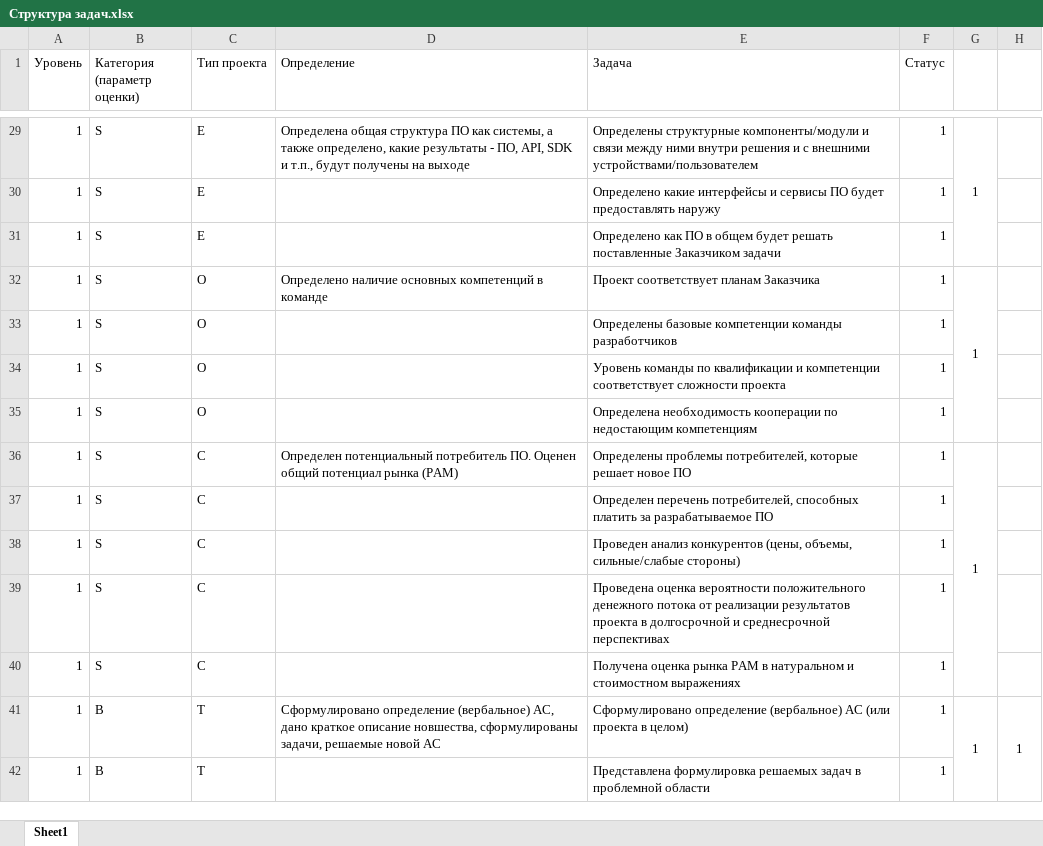
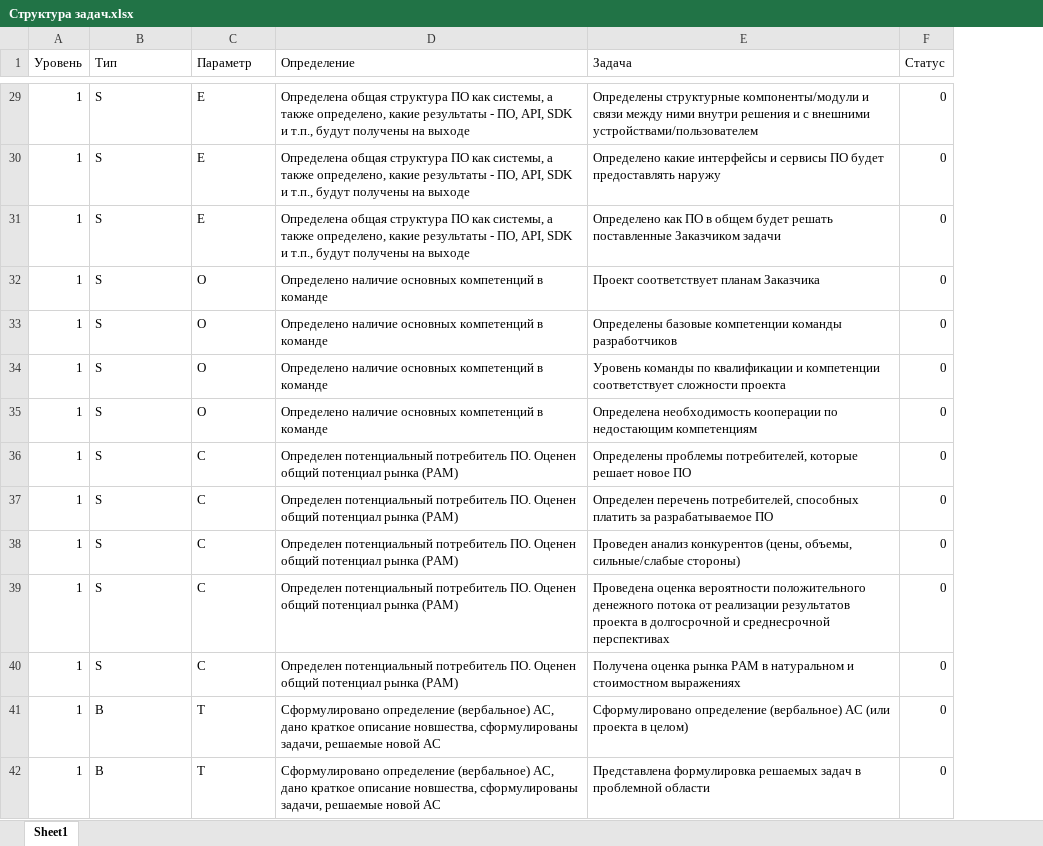
Before and after one commit to KarapetEV/TPRL_Calc, an Excel workbook: Структура задач.xlsx, sheet Sheet1, drawn as a sheet; only a part is shown, gaps mark what is left out; values as stored, in another font and other column widths than the file's, no borders; the diff covers the shown part only; the diff names each change by its address in the sheet, - before the commit and + after, or states it on an @@ line.

Commit message:
убрал формулы, статус 0 у всех

```diff
--- a/Структура задач.xlsx (sheet Sheet1)
+++ b/Структура задач.xlsx (sheet Sheet1)
-column G, rows 29-41: 1 |  |  | 1 |  |  |  | 1 |  |  |  |  | 1
-column H, row 41: 1
-B1: Категория (параметр оценки)
+B1: Тип
-C1: Тип проекта
+C1: Параметр
-F29:F42 (Статус): 1
+F29:F42 (Статус): 0
-D30:D31 (Определение): (empty)
+D30:D31 (Определение): Определена общая структура ПО как системы, а также определено, какие результаты - ПО, API, SDK и т.п., будут получены на выходе
-D33:D35 (Определение): (empty)
+D33:D35 (Определение): Определено наличие основных компетенций в команде
-D37:D40 (Определение): (empty)
+D37:D40 (Определение): Определен потенциальный потребитель ПО. Оценен общий потенциал рынка (PAM)
-D42 (Определение): (empty)
+D42 (Определение): Сформулировано определение (вербальное) АС, дано краткое описание новшества, сформулированы задачи, решаемые новой АС
```
Also changed, not shown: 91 edited cells elsewhere in this sheet.
